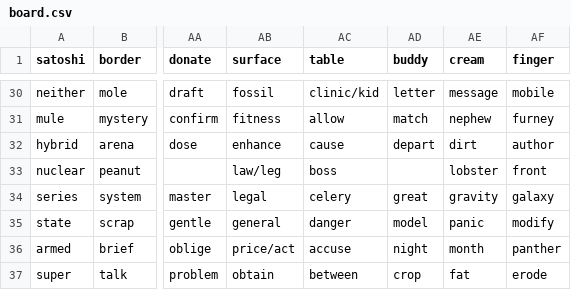
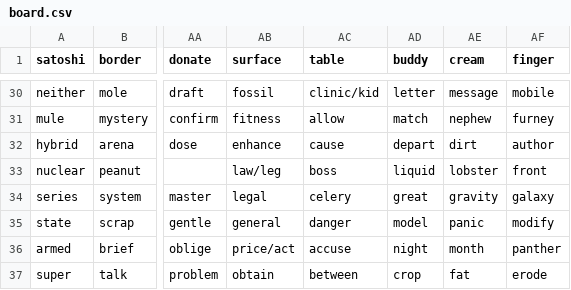
Before and after one commit to ferenyx/phrazeboard, a CSV file: board.csv, drawn as a sheet; only a part is shown, gaps mark what is left out; the diff names each change by its address in the sheet, - before the commit and + after, or states it on an @@ line.

Commit message:
Update board.csv
Proposing 'liquid' for (30,33)

```diff
--- a/board.csv
+++ b/board.csv
-AD33 (buddy): (empty)
+AD33 (buddy): liquid
```
